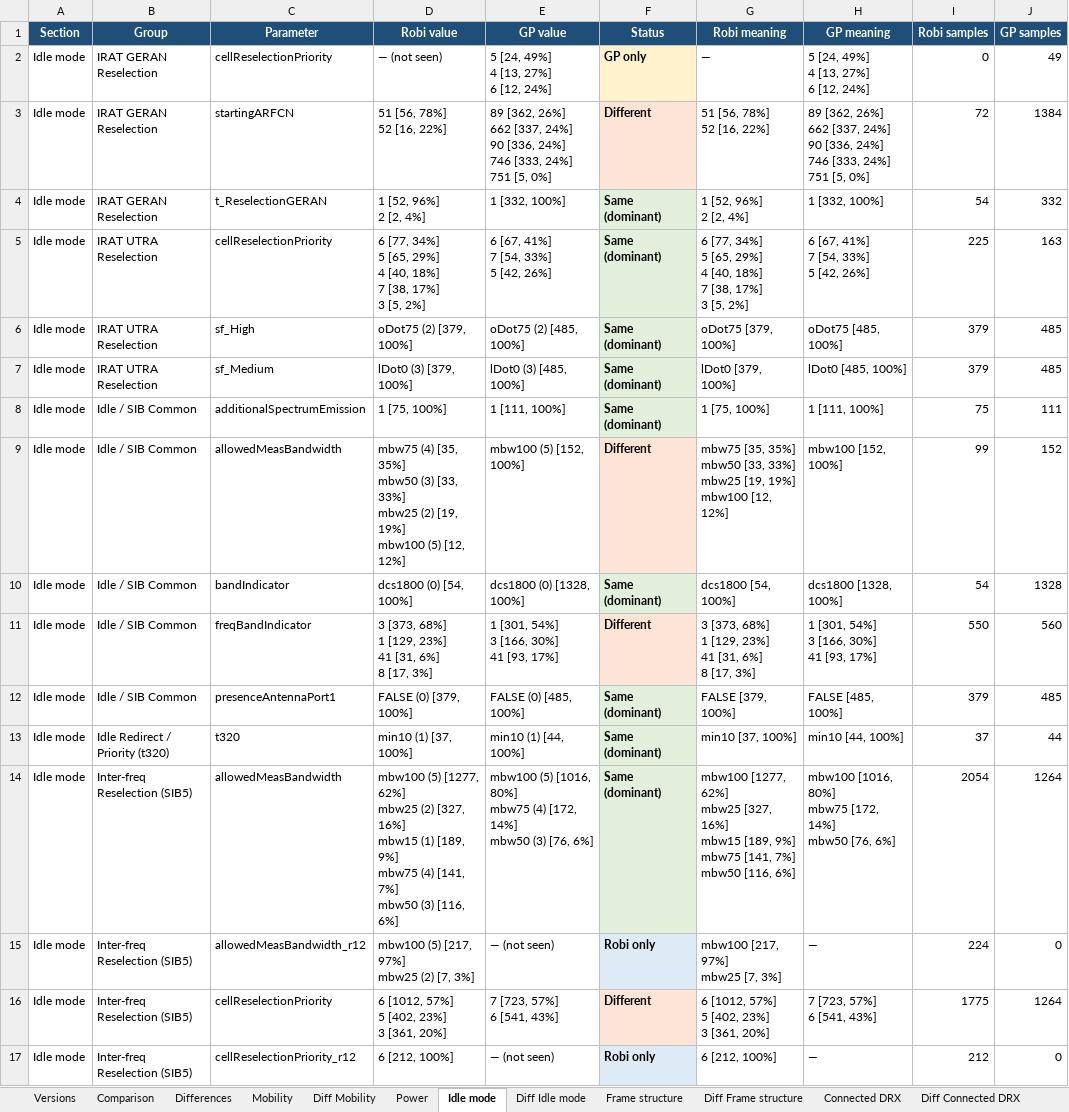
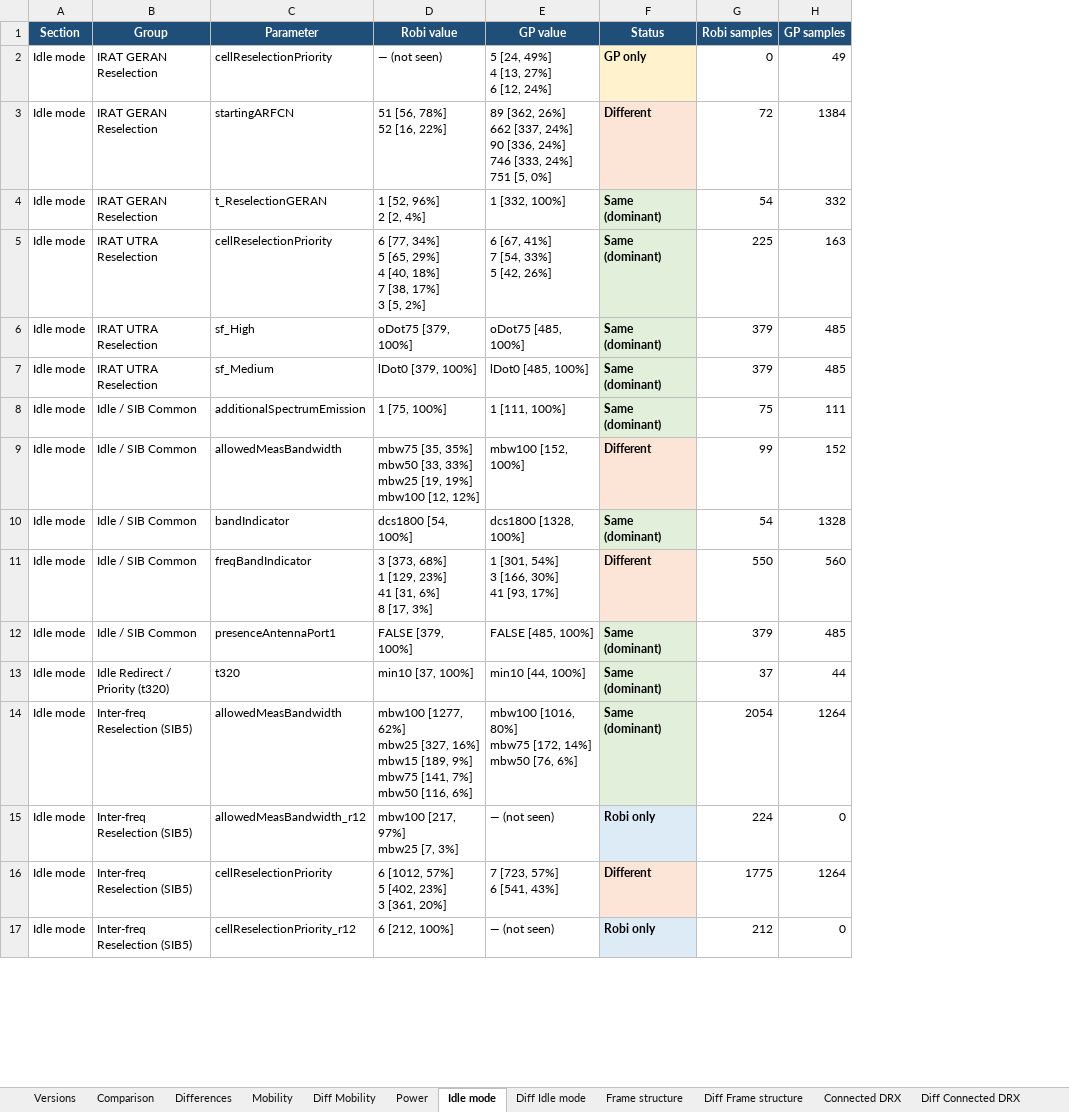
Before and after one commit to miles4482/Drive-test-Log-Analysis-and-Plot, an Excel workbook: output/L3_REPORT_FOR_BOGRA.xlsx, sheet Idle mode, drawn as a sheet; only a part is shown; values as stored, in another font and other column widths than the file's, no borders; ↵ is a line break in a cell; the diff covers the shown part only; the diff names each change by its address in the sheet, - before the commit and + after, or states it on an @@ line.

```diff
--- a/output/L3_REPORT_FOR_BOGRA.xlsx (sheet Idle mode)
+++ b/output/L3_REPORT_FOR_BOGRA.xlsx (sheet Idle mode)
-column G (Robi meaning), rows 2-17: — | 51 [56, 78%] ↵ 52 [16, 22%] | 1 [52, 96%] ↵ 2 [2, 4%] | 6 [77, 34%] ↵ 5 [65, 29%] ↵ 4 [40, 18%] ↵ 7 [38, 17%] ↵ 3 [5, 2%] | oDot75 [379, 100%] | lDot0 [379, 100%] | 1 [75, 100%] | mbw75 [35, 35%] ↵ mbw50 [33, 33%] ↵ mbw25 [19, 19%] ↵ mbw100 [12, 12%] | dcs1800 [54, 100%] | 3 [373, 68%] ↵ 1 [129, 23%] ↵ 41 [31, 6%] ↵ 8 [17, 3%] | FALSE [379, 100%] | min10 [37, 100%] | mbw100 [1277, 62%] ↵ mbw25 [327, 16%] ↵ mbw15 [189, 9%] ↵ mbw75 [141, 7%] ↵ mbw50 [116, 6%] | mbw100 [217, 97%] ↵ mbw25 [7, 3%] | 6 [1012, 57%] ↵ 5 [402, 23%] ↵ 3 [361, 20%] | 6 [212, 100%]
-column H (GP meaning), rows 2-17: 5 [24, 49%] ↵ 4 [13, 27%] ↵ 6 [12, 24%] | 89 [362, 26%] ↵ 662 [337, 24%] ↵ 90 [336, 24%] ↵ 746 [333, 24%] ↵ 751 [5, 0%] | 1 [332, 100%] | 6 [67, 41%] ↵ 7 [54, 33%] ↵ 5 [42, 26%] | oDot75 [485, 100%] | lDot0 [485, 100%] | 1 [111, 100%] | mbw100 [152, 100%] | dcs1800 [1328, 100%] | 1 [301, 54%] ↵ 3 [166, 30%] ↵ 41 [93, 17%] | FALSE [485, 100%] | min10 [44, 100%] | mbw100 [1016, 80%] ↵ mbw75 [172, 14%] ↵ mbw50 [76, 6%] | — | 7 [723, 57%] ↵ 6 [541, 43%] | —
-D6 (Robi value): oDot75 (2) [379, 100%]
+D6 (Robi value): oDot75 [379, 100%]
-E6 (GP value): oDot75 (2) [485, 100%]
+E6 (GP value): oDot75 [485, 100%]
-D7 (Robi value): lDot0 (3) [379, 100%]
+D7 (Robi value): lDot0 [379, 100%]
-E7 (GP value): lDot0 (3) [485, 100%]
+E7 (GP value): lDot0 [485, 100%]
-D9 (Robi value): mbw75 (4) [35, 35%] ↵ mbw50 (3) [33, 33%] ↵ mbw25 (2) [19, 19%] ↵ mbw100 (5) [12, 12%]
+D9 (Robi value): mbw75 [35, 35%] ↵ mbw50 [33, 33%] ↵ mbw25 [19, 19%] ↵ mbw100 [12, 12%]
-E9 (GP value): mbw100 (5) [152, 100%]
+E9 (GP value): mbw100 [152, 100%]
-D10 (Robi value): dcs1800 (0) [54, 100%]
+D10 (Robi value): dcs1800 [54, 100%]
-E10 (GP value): dcs1800 (0) [1328, 100%]
+E10 (GP value): dcs1800 [1328, 100%]
-D12 (Robi value): FALSE (0) [379, 100%]
+D12 (Robi value): FALSE [379, 100%]
-E12 (GP value): FALSE (0) [485, 100%]
+E12 (GP value): FALSE [485, 100%]
-D13 (Robi value): min10 (1) [37, 100%]
+D13 (Robi value): min10 [37, 100%]
-E13 (GP value): min10 (1) [44, 100%]
+E13 (GP value): min10 [44, 100%]
-D14 (Robi value): mbw100 (5) [1277, 62%] ↵ mbw25 (2) [327, 16%] ↵ mbw15 (1) [189, 9%] ↵ mbw75 (4) [141, 7%] ↵ mbw50 (3) [116, 6%]
+D14 (Robi value): mbw100 [1277, 62%] ↵ mbw25 [327, 16%] ↵ mbw15 [189, 9%] ↵ mbw75 [141, 7%] ↵ mbw50 [116, 6%]
-E14 (GP value): mbw100 (5) [1016, 80%] ↵ mbw75 (4) [172, 14%] ↵ mbw50 (3) [76, 6%]
+E14 (GP value): mbw100 [1016, 80%] ↵ mbw75 [172, 14%] ↵ mbw50 [76, 6%]
-D15 (Robi value): mbw100 (5) [217, 97%] ↵ mbw25 (2) [7, 3%]
+D15 (Robi value): mbw100 [217, 97%] ↵ mbw25 [7, 3%]
```
Also changed, not shown: 76 edited cells elsewhere in this sheet, sheet Comparison, sheet Mobility, sheet Differences, sheet Power, sheet RLC and PDCP, sheet Diff Idle mode, 23 more sheets, 5 other files.
